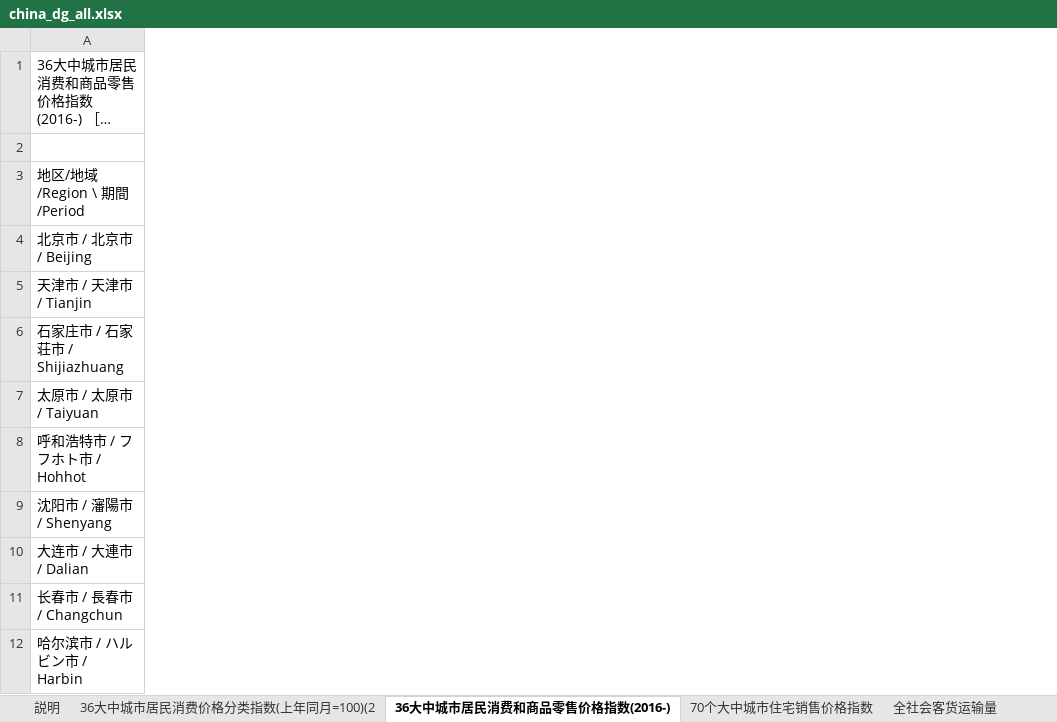
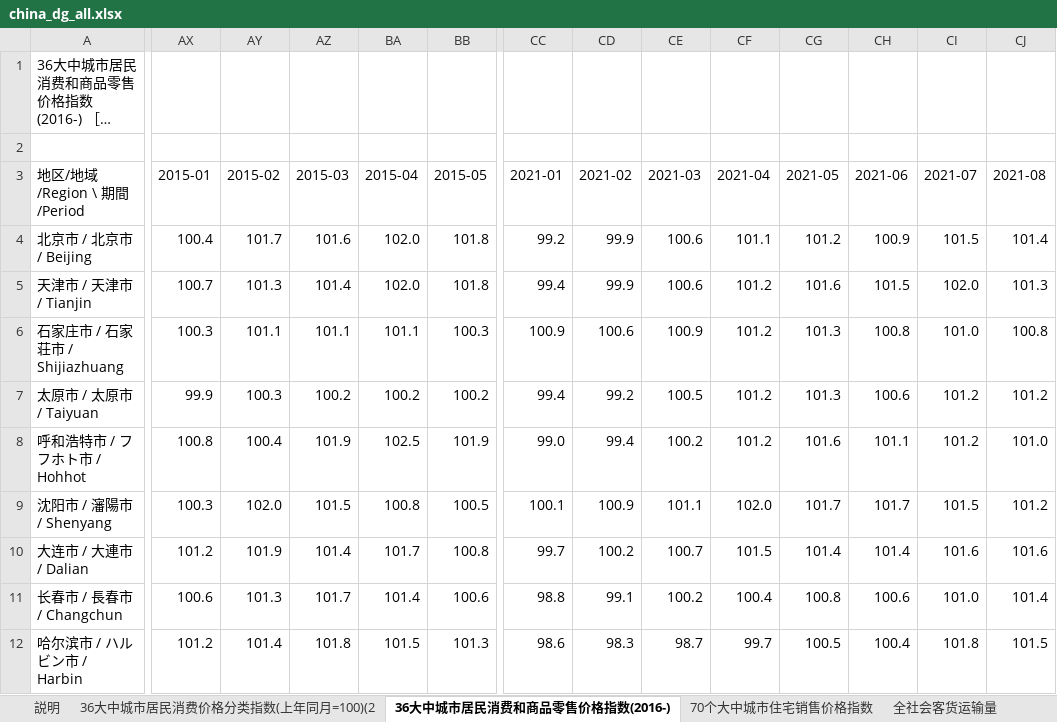
Before and after one commit to naoaki-rmrb/chinastatistics, an Excel workbook: output/china_dg_all.xlsx, sheet 36大中城市居民消费和商品零售价格指数(2016-), drawn as a sheet; only a part is shown, gaps mark what is left out; long unchanged cells end in …; values as stored, in another font and other column widths than the file's, no borders; the diff covers the shown part only; the diff names each change by its address in the sheet, - before the commit and + after, or states it on an @@ line.

```diff
--- a/output/china_dg_all.xlsx (sheet 36大中城市居民消费和商品零售价格指数(2016-))
+++ b/output/china_dg_all.xlsx (sheet 36大中城市居民消费和商品零售价格指数(2016-))
+column AX (2015-01), rows 4-12: 100.4 | 100.7 | 100.3 | 99.9 | 100.8 | 100.3 | 101.2 | 100.6 | 101.2
+column AY (2015-02), rows 4-12: 101.7 | 101.3 | 101.1 | 100.3 | 100.4 | 102.0 | 101.9 | 101.3 | 101.4
+column AZ (2015-03), rows 4-12: 101.6 | 101.4 | 101.1 | 100.2 | 101.9 | 101.5 | 101.4 | 101.7 | 101.8
+column BA (2015-04), rows 4-12: 102.0 | 102.0 | 101.1 | 100.2 | 102.5 | 100.8 | 101.7 | 101.4 | 101.5
+column BB (2015-05), rows 4-12: 101.8 | 101.8 | 100.3 | 100.2 | 101.9 | 100.5 | 100.8 | 100.6 | 101.3
+column CC (2021-01), rows 4-12: 99.2 | 99.4 | 100.9 | 99.4 | 99.0 | 100.1 | 99.7 | 98.8 | 98.6
+column CD (2021-02), rows 4-12: 99.9 | 99.9 | 100.6 | 99.2 | 99.4 | 100.9 | 100.2 | 99.1 | 98.3
+column CE (2021-03), rows 4-12: 100.6 | 100.6 | 100.9 | 100.5 | 100.2 | 101.1 | 100.7 | 100.2 | 98.7
+column CF (2021-04), rows 4-12: 101.1 | 101.2 | 101.2 | 101.2 | 101.2 | 102.0 | 101.5 | 100.4 | 99.7
+column CG (2021-05), rows 4-12: 101.2 | 101.6 | 101.3 | 101.3 | 101.6 | 101.7 | 101.4 | 100.8 | 100.5
+column CH (2021-06), rows 4-12: 100.9 | 101.5 | 100.8 | 100.6 | 101.1 | 101.7 | 101.4 | 100.6 | 100.4
+column CI (2021-07), rows 4-12: 101.5 | 102.0 | 101.0 | 101.2 | 101.2 | 101.5 | 101.6 | 101.0 | 101.8
+column CJ (2021-08), rows 4-12: 101.4 | 101.3 | 100.8 | 101.2 | 101.0 | 101.2 | 101.6 | 101.4 | 101.5
```
Also changed, not shown: 12 added columns elsewhere in this sheet, sheet 各地区商业营业用房开发规模与开、竣工面积增长情况, sheet 各地区办公楼开发规模与开、竣工面积增长情况, sheet 工业生产者出厂价格分类指数, sheet 各月欧元区居民消费价格涨跌率、失业率和进出口贸易, sheet 邮电业务量完成情况, sheet 限额以上企业（单位）商品零售类值, 2 other files.
